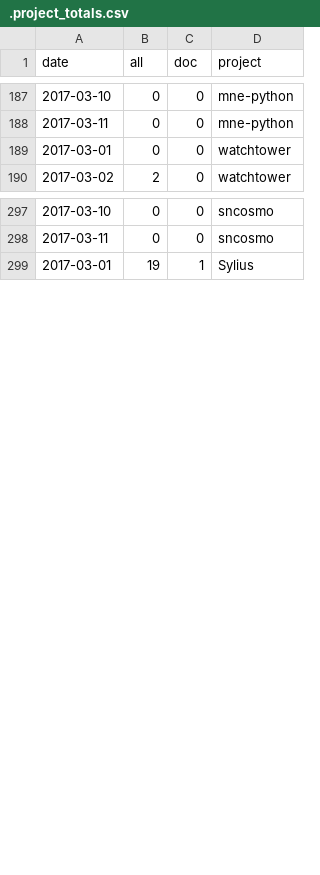
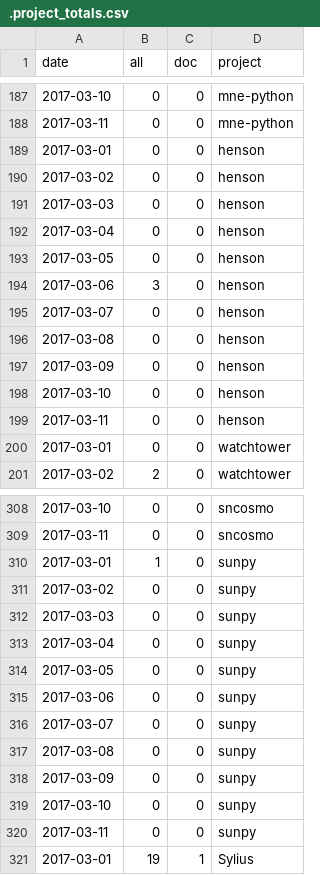
Before and after one commit to docathon/docathon, a CSV file: src/watchtower/.project_totals.csv, drawn as a sheet; only a part is shown, gaps mark what is left out; the diff covers the shown part only; the diff names each change by its address in the sheet, - before the commit and + after, or states it on an @@ line.

```diff
--- a/src/watchtower/.project_totals.csv
+++ b/src/watchtower/.project_totals.csv
+row 189: 2017-03-01 | 0 | 0 | henson
+row 190: 2017-03-02 | 0 | 0 | henson
+row 191: 2017-03-03 | 0 | 0 | henson
+row 192: 2017-03-04 | 0 | 0 | henson
+row 193: 2017-03-05 | 0 | 0 | henson
+row 194: 2017-03-06 | 3 | 0 | henson
+row 195: 2017-03-07 | 0 | 0 | henson
+row 196: 2017-03-08 | 0 | 0 | henson
+row 197: 2017-03-09 | 0 | 0 | henson
+row 198: 2017-03-10 | 0 | 0 | henson
+row 199: 2017-03-11 | 0 | 0 | henson
+row 310: 2017-03-01 | 1 | 0 | sunpy
+row 311: 2017-03-02 | 0 | 0 | sunpy
+row 312: 2017-03-03 | 0 | 0 | sunpy
+row 313: 2017-03-04 | 0 | 0 | sunpy
+row 314: 2017-03-05 | 0 | 0 | sunpy
+row 315: 2017-03-06 | 0 | 0 | sunpy
+row 316: 2017-03-07 | 0 | 0 | sunpy
+row 317: 2017-03-08 | 0 | 0 | sunpy
+row 318: 2017-03-09 | 0 | 0 | sunpy
+row 319: 2017-03-10 | 0 | 0 | sunpy
+row 320: 2017-03-11 | 0 | 0 | sunpy
```
Also changed, not shown: 4 edited cells elsewhere in this file, src/watchtower/.project_info.csv, src/watchtower/.user_totals.csv, 2 other files.
